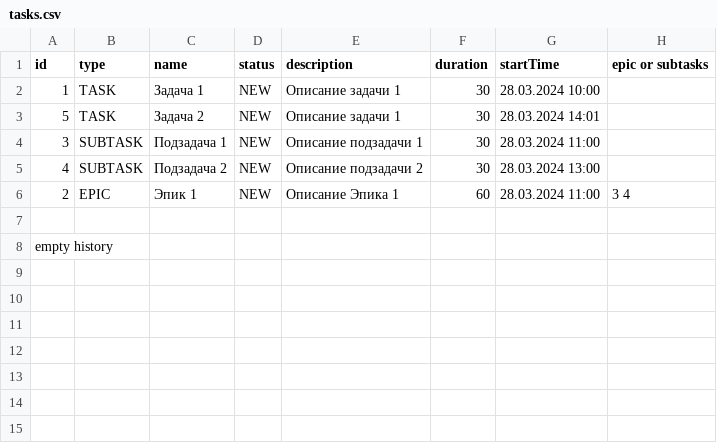
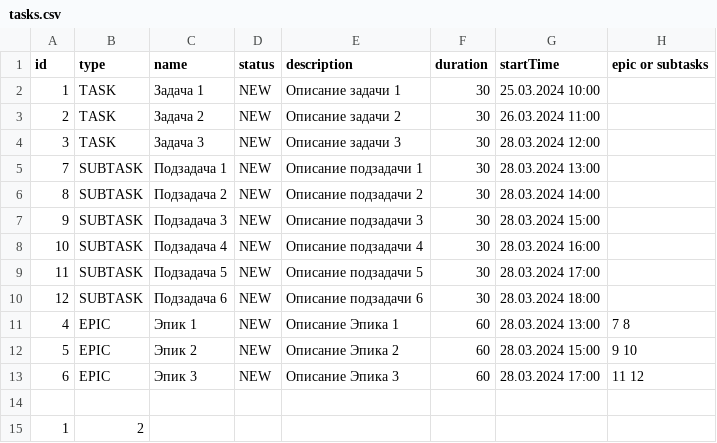
Before and after one commit to RuslanRinatovich/java-kanban, a CSV file: tasks.csv, drawn as a sheet.

```diff
--- a/tasks.csv
+++ b/tasks.csv
@@ -1,8 +1,15 @@
 id,type,name,status,description,duration,startTime,epic or subtasks
-1,TASK,Задача 1,NEW,Описание задачи 1,30,28.03.2024 10:00
-5,TASK,Задача 2,NEW,Описание задачи 1,30,28.03.2024 14:01
-3,SUBTASK,Подзадача 1,NEW,Описание подзадачи 1,30,28.03.2024 11:00
-4,SUBTASK,Подзадача 2,NEW,Описание подзадачи 2,30,28.03.2024 13:00
-2,EPIC,Эпик 1,NEW,Описание Эпика 1,60,28.03.2024 11:00,3 4
+1,TASK,Задача 1,NEW,Описание задачи 1,30,25.03.2024 10:00
+2,TASK,Задача 2,NEW,Описание задачи 2,30,26.03.2024 11:00
+3,TASK,Задача 3,NEW,Описание задачи 3,30,28.03.2024 12:00
+7,SUBTASK,Подзадача 1,NEW,Описание подзадачи 1,30,28.03.2024 13:00
+8,SUBTASK,Подзадача 2,NEW,Описание подзадачи 2,30,28.03.2024 14:00
+9,SUBTASK,Подзадача 3,NEW,Описание подзадачи 3,30,28.03.2024 15:00
+10,SUBTASK,Подзадача 4,NEW,Описание подзадачи 4,30,28.03.2024 16:00
+11,SUBTASK,Подзадача 5,NEW,Описание подзадачи 5,30,28.03.2024 17:00
+12,SUBTASK,Подзадача 6,NEW,Описание подзадачи 6,30,28.03.2024 18:00
+4,EPIC,Эпик 1,NEW,Описание Эпика 1,60,28.03.2024 13:00,7 8
+5,EPIC,Эпик 2,NEW,Описание Эпика 2,60,28.03.2024 15:00,9 10
+6,EPIC,Эпик 3,NEW,Описание Эпика 3,60,28.03.2024 17:00,11 12
 
-empty history
+1,2
```
Also changed, not shown: 3 other files.
